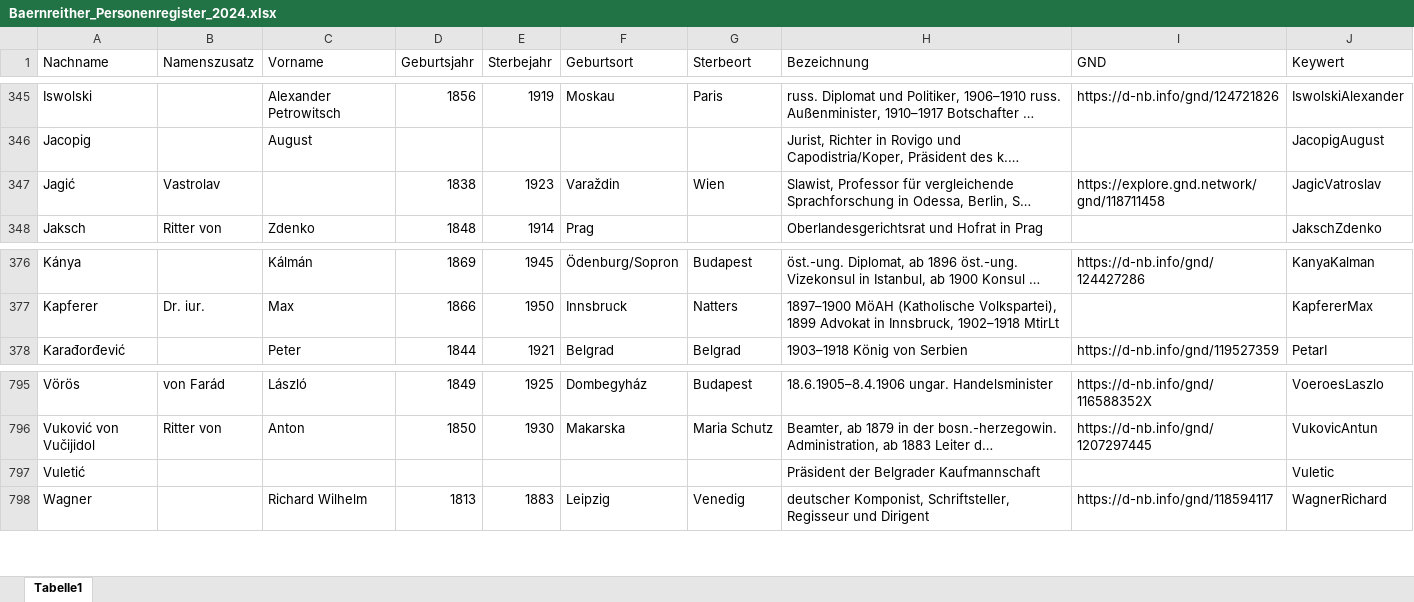
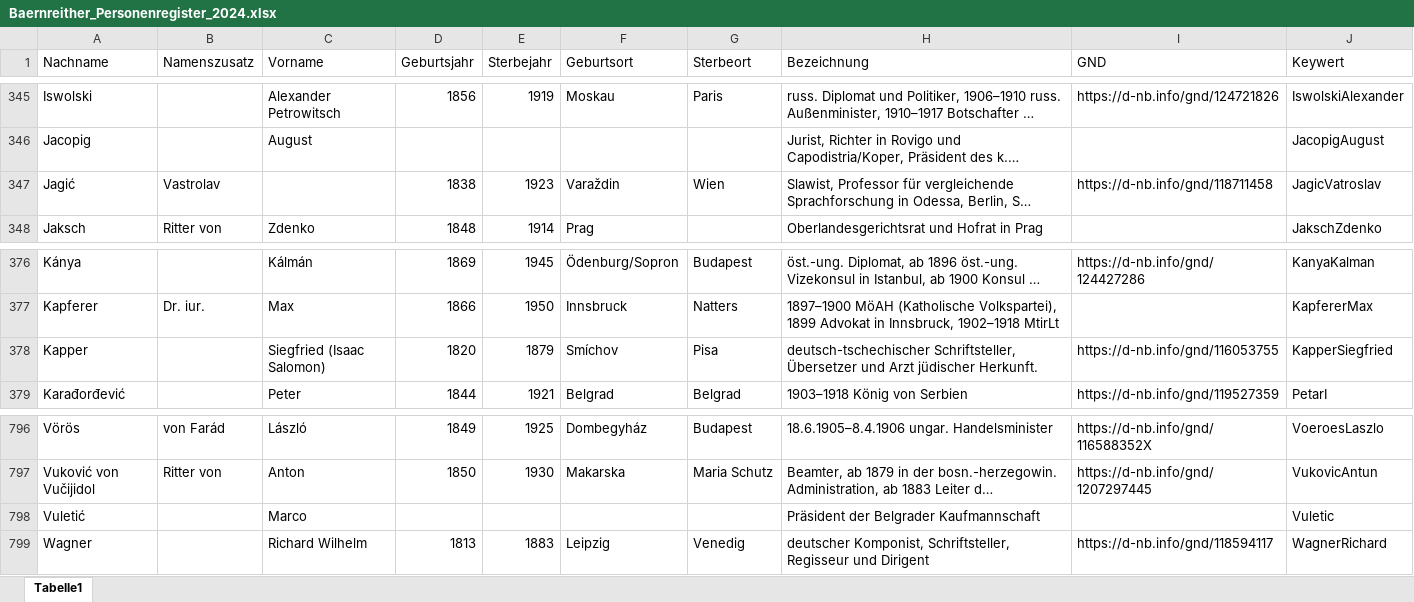
Before and after one commit to KfNGOe/baernreither-data, an Excel workbook: data/xlsx/Baernreither_Personenregister_2024.xlsx, sheet Tabelle1, drawn as a sheet; only a part is shown, gaps mark what is left out; long unchanged cells end in …; values as stored, in another font and other column widths than the file's, no cell formats; table styles not drawn; addresses are those after the commit; the diff names each change by its address in the sheet, - before the commit and + after, or states it on an @@ line.

```diff
--- a/data/xlsx/Baernreither_Personenregister_2024.xlsx (sheet Tabelle1)
+++ b/data/xlsx/Baernreither_Personenregister_2024.xlsx (sheet Tabelle1)
-I347 (GND): https://explore.gnd.network/gnd/118711458
+I347 (GND): https://d-nb.info/gnd/118711458
+row 378: Kapper |  | Siegfried (Isaac Salomon) | 1820 | 1879 | Smíchov | Pisa | deutsch-tschechischer Schriftsteller, Übersetzer und Arzt jüdischer Herkunft. | https://d-nb.info/gnd/116053755 | KapperSiegfried
-C798 (Vorname): (empty)
+C798 (Vorname): Marco
```
Also changed, not shown: cell formats, data/xlsx/Baernreither_Ortsregister_2023.xlsx, 4 other files.
